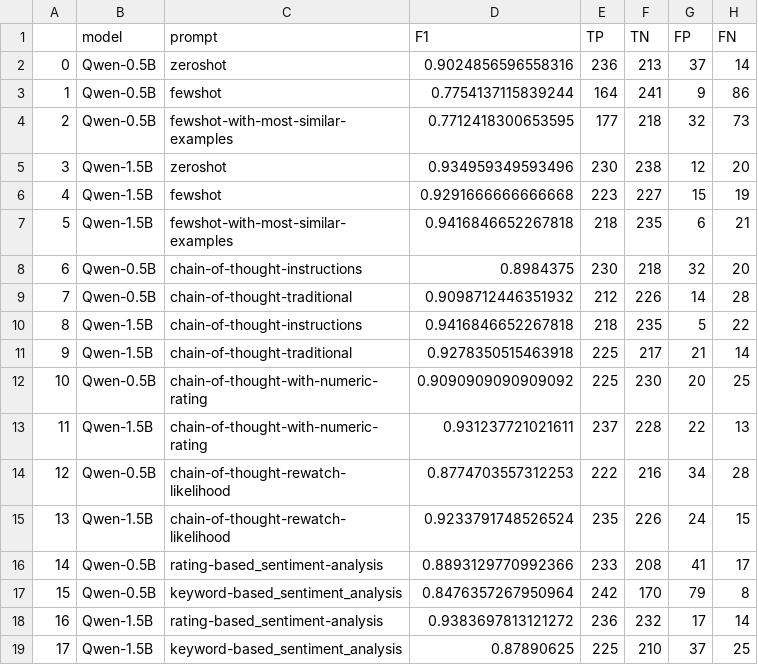
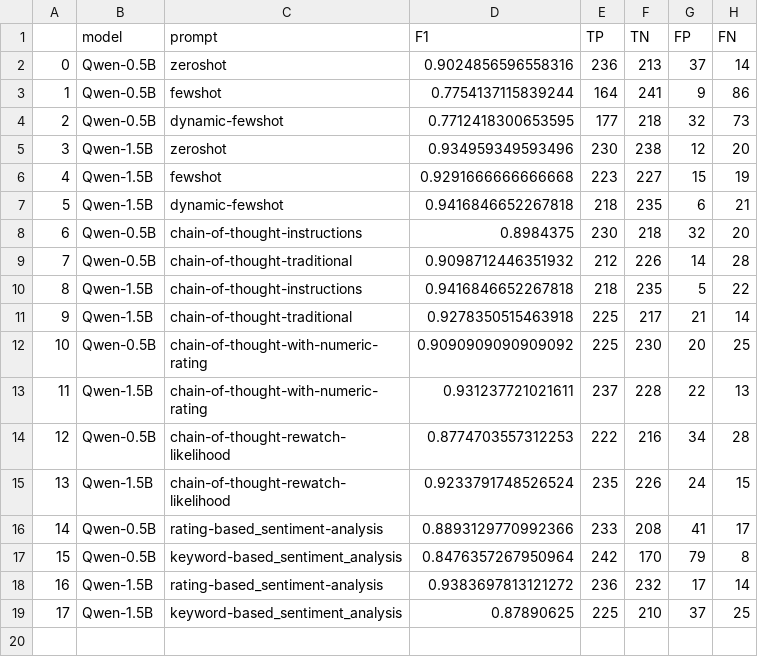
Before and after one commit to pgeorgis/slm_sentiment_classification, a TSV file: results/final/results-summary.tsv, drawn as a sheet; only a part is shown; the diff names each change by its address in the sheet, - before the commit and + after, or states it on an @@ line.

Commit message:
Rename to dynamic fewshot

```diff
--- a/results/final/results-summary.tsv
+++ b/results/final/results-summary.tsv
-C4 (prompt): fewshot-with-most-similar-examples
+C4 (prompt): dynamic-fewshot
-C7 (prompt): fewshot-with-most-similar-examples
+C7 (prompt): dynamic-fewshot
```
Also changed, not shown: 4 other files.
